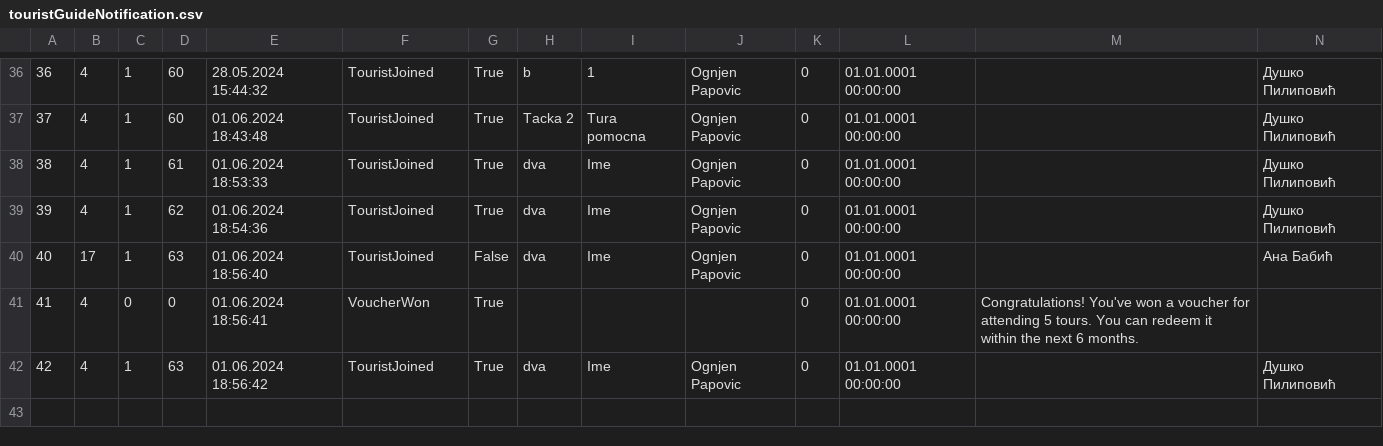
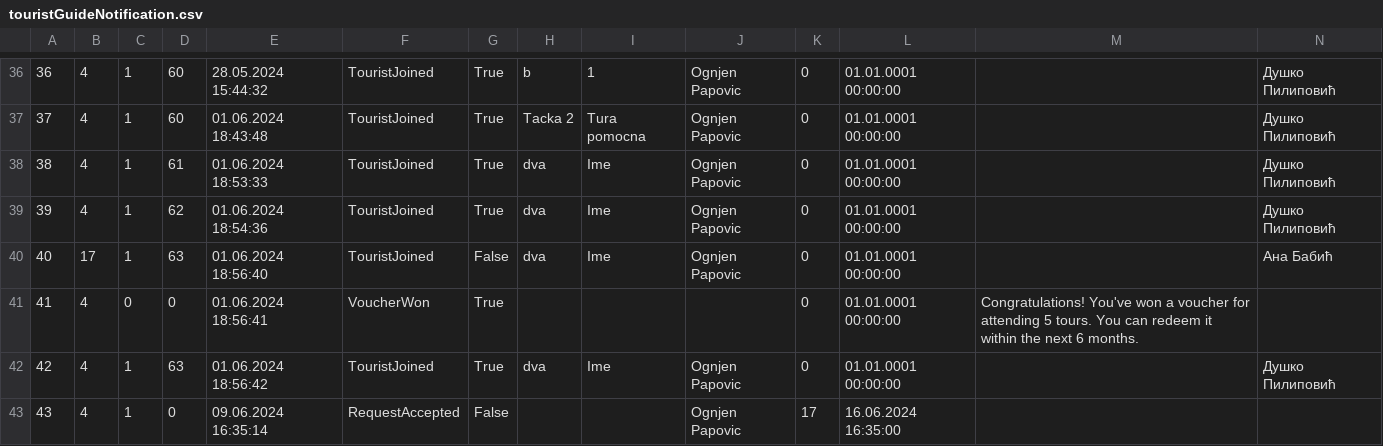
Before and after one commit to marija-djurdjevic/Booking, a CSV file: Resources/Data/touristGuideNotification.csv, drawn as a sheet; only a part is shown, gaps mark what is left out.

```diff
--- a/Resources/Data/touristGuideNotification.csv
+++ b/Resources/Data/touristGuideNotification.csv
@@ -42 +42,2 @@
 42|4|1|63|01.06.2024 18:56:42|TouristJoined|True|dva|Ime|Ognjen Papovic|0|01.01.0001 00:00:00||Душко Пилиповић
+43|4|1|0|09.06.2024 16:35:14|RequestAccepted|False|||Ognjen Papovic|17|16.06.2024 16:35:00||
```
Also changed, not shown: Resources/Data/tourRequest.csv, Resources/Data/tours.csv, 1 other file.
